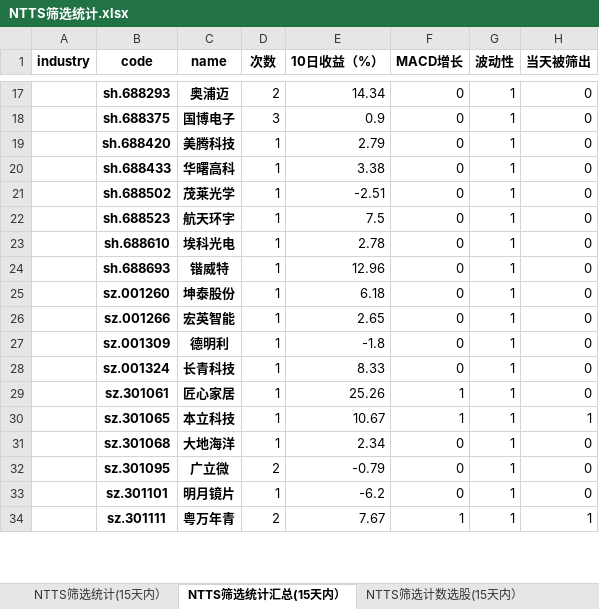
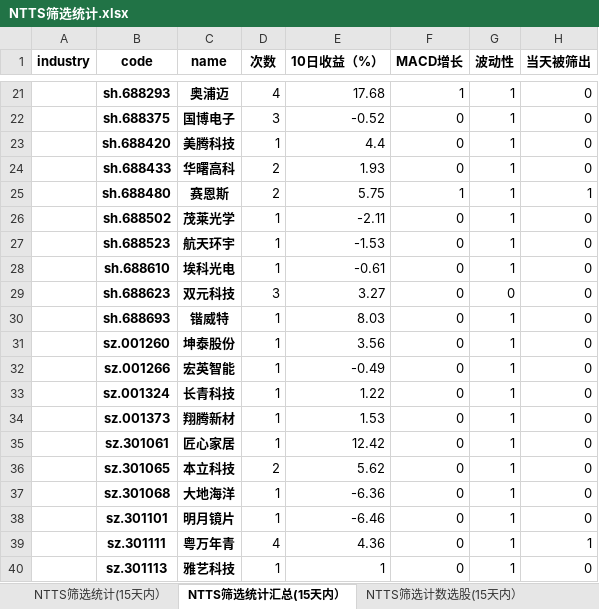
Before and after one commit to wusuaya/ever, an Excel workbook: NTTS筛选统计.xlsx, sheet NTTS筛选统计汇总(15天内）, drawn as a sheet; only a part is shown, gaps mark what is left out; values as stored, in another font and other column widths than the file's, no borders; removed rows and columns are numbered as before the commit, all else as after; the diff covers the shown part only; the diff names each change by its address in the sheet, - before the commit and + after, or states it on an @@ line.

```diff
--- a/NTTS筛选统计.xlsx (sheet NTTS筛选统计汇总(15天内）)
+++ b/NTTS筛选统计.xlsx (sheet NTTS筛选统计汇总(15天内）)
-D21 (次数): 2
+D21 (次数): 4
-E21 (10日收益（%）): 14.34
+E21 (10日收益（%）): 17.68
-F21 (MACD增长): 0
+F21 (MACD增长): 1
-E22 (10日收益（%）): 0.9
+E22 (10日收益（%）): -0.52
-E23 (10日收益（%）): 2.79
+E23 (10日收益（%）): 4.4
-D24 (次数): 1
+D24 (次数): 2
-E24 (10日收益（%）): 3.38
+E24 (10日收益（%）): 1.93
+row 25:  | sh.688480 | 赛恩斯 | 2 | 5.75 | 1 | 1 | 1
-E26 (10日收益（%）): -2.51
+E26 (10日收益（%）): -2.11
-E27 (10日收益（%）): 7.5
+E27 (10日收益（%）): -1.53
-E28 (10日收益（%）): 2.78
+E28 (10日收益（%）): -0.61
+row 29:  | sh.688623 | 双元科技 | 3 | 3.27 | 0 | 0 | 0
-E30 (10日收益（%）): 12.96
+E30 (10日收益（%）): 8.03
-E31 (10日收益（%）): 6.18
+E31 (10日收益（%）): 3.56
-E32 (10日收益（%）): 2.65
+E32 (10日收益（%）): -0.49
-row 27:  | sz.001309 | 德明利 | 1 | -1.8 | 0 | 1 | 0
-E33 (10日收益（%）): 8.33
+E33 (10日收益（%）): 1.22
+row 34:  | sz.001373 | 翔腾新材 | 1 | 1.53 | 0 | 1 | 0
-E35 (10日收益（%）): 25.26
+E35 (10日收益（%）): 12.42
-F35:F36 (MACD增长): 1
+F35:F36 (MACD增长): 0
-D36 (次数): 1
+D36 (次数): 2
-E36 (10日收益（%）): 10.67
+E36 (10日收益（%）): 5.62
-H36 (当天被筛出): 1
+H36 (当天被筛出): 0
-E37 (10日收益（%）): 2.34
+E37 (10日收益（%）): -6.36
-row 32:  | sz.301095 | 广立微 | 2 | -0.79 | 0 | 1 | 0
-E38 (10日收益（%）): -6.2
+E38 (10日收益（%）): -6.46
-D39 (次数): 2
+D39 (次数): 4
-E39 (10日收益（%）): 7.67
+E39 (10日收益（%）): 4.36
-F39 (MACD增长): 1
+F39 (MACD增长): 0
+row 40:  | sz.301113 | 雅艺科技 | 1 | 1 | 0 | 1 | 0
```
Also changed, not shown: 96 added rows, 42 removed rows, 351 edited cells and merged cells elsewhere in this sheet, sheet NTTS筛选统计(15天内）, sheet 策略叠加统计（2025-07-11), sheet NTTS筛选计数选股(15天内）, sheet NTTS筛选行业统计(15天内）, other sheet tabs.
